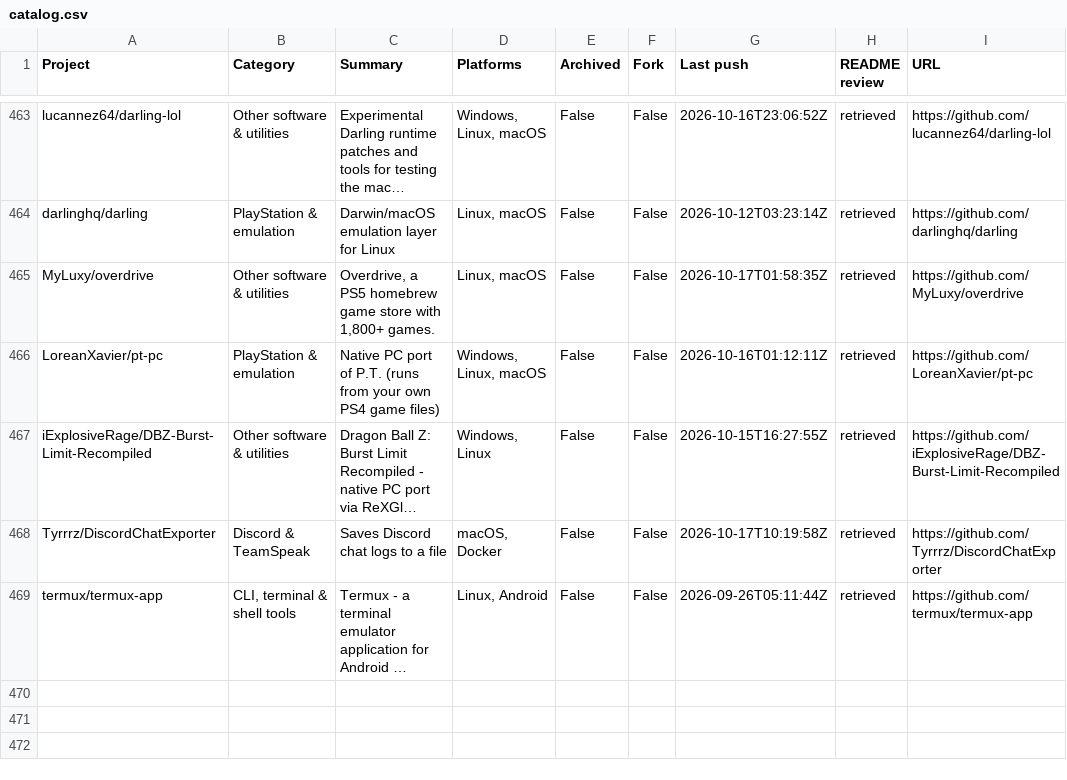
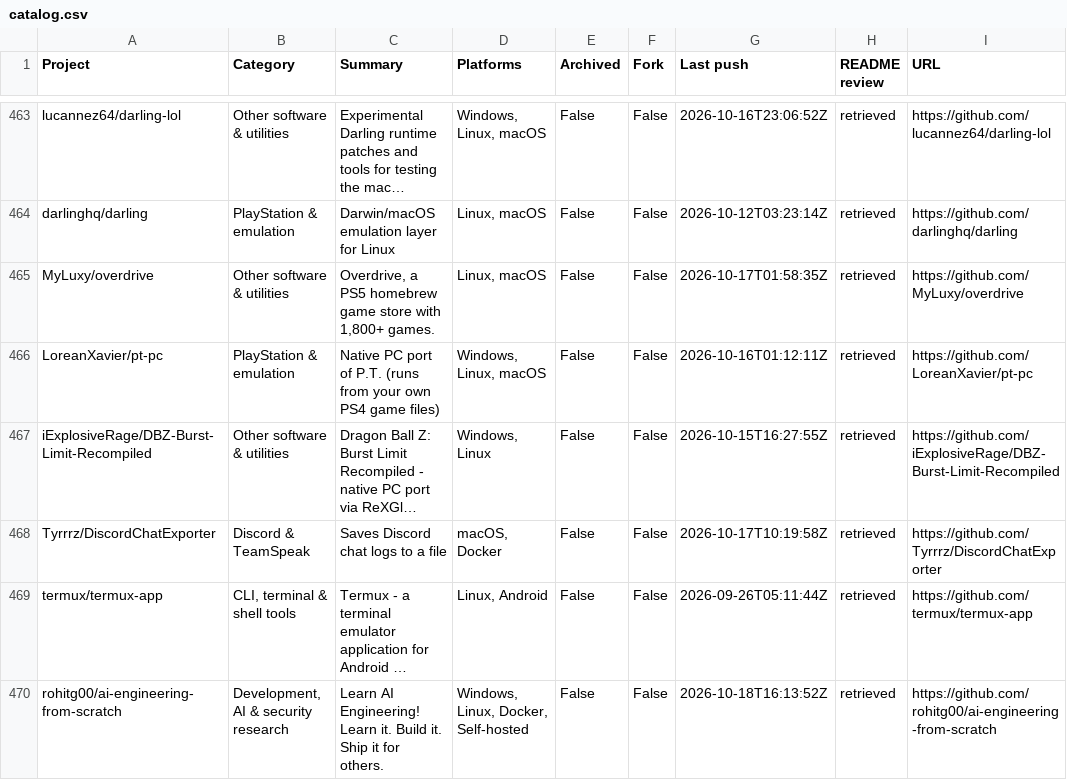
Before and after one commit to chunma-san/awesome-toolbox, a CSV file: catalog.csv, drawn as a sheet; only a part is shown, gaps mark what is left out; long unchanged cells end in …; the diff names each change by its address in the sheet, - before the commit and + after, or states it on an @@ line.

Commit message:
Synchronize generated public project data

```diff
--- a/catalog.csv
+++ b/catalog.csv
+row 470: rohitg00/ai-engineering-from-scratch | Development, AI & security research | Learn AI Engineering! Learn it. Build it. Ship it for others. | Windows, Linux, Docker, Self-hosted | False | False | 2026-10-18T16:13:52Z | retrieved | https://github.com/rohitg00/ai-engineering-from-scratch
```
Also changed, not shown: 3 other files.
